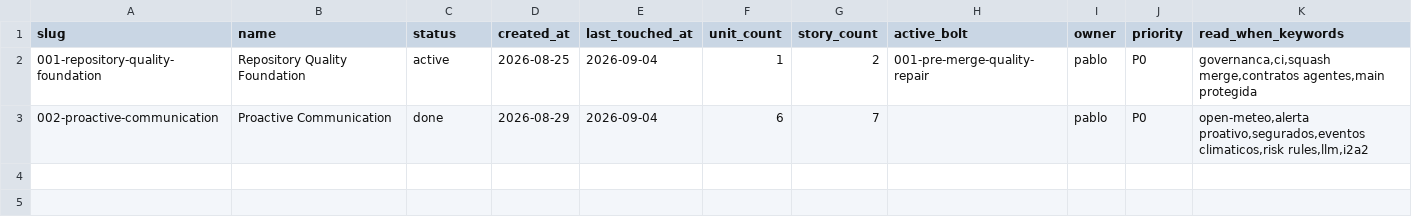
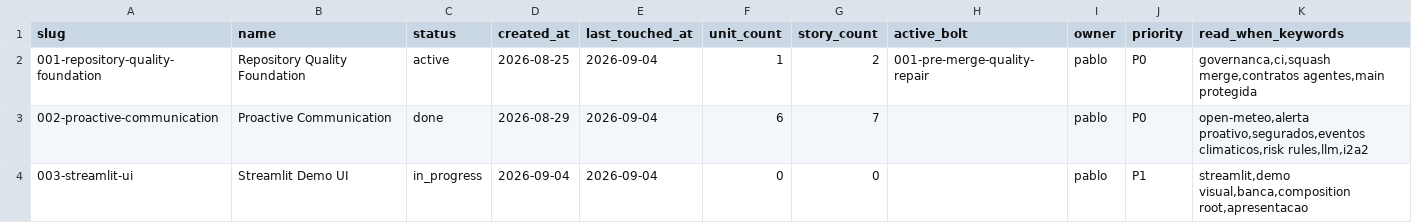
Before and after one commit to tablitomax-dev/Desafio_5_Insurminds_Meteorologico, a CSV file: memory-bank/intents/_index.csv, drawn as a sheet.

Commit message:
feat(ui): demo streamlit com bancada editavel e geocoding de cep (intent 003) (#13)
- shell fino sobre o composition root compartilhado com a CLI
- bancada editavel: nome, telefone, cep, seguros, cidade; tempo editavel no offline
- cep -> bairro/cidade + coordenadas via brasilapi v2, degradacao graciosa (adr-007)
- preview do clima da regiao; botao Disparar Alertas; fonte online por padrao
- streamlit fora do ci (produto segue stdlib-only); 120 testes

```diff
--- a/memory-bank/intents/_index.csv
+++ b/memory-bank/intents/_index.csv
@@ -3 +3,2 @@ slug,name,status,created_at,last_touched_at,unit_count,story_count,active_bolt,o
 002-proactive-communication,Proactive Communication,done,2026-08-29,2026-09-04,6,7,,pablo,P0,"open-meteo,alerta proativo,segurados,eventos climaticos,risk rules,llm,i2a2"
+003-streamlit-ui,Streamlit Demo UI,in_progress,2026-09-04,2026-09-04,0,0,,pablo,P1,"streamlit,demo visual,banca,composition root,apresentacao"
```
Also changed, not shown: 23 other files.
